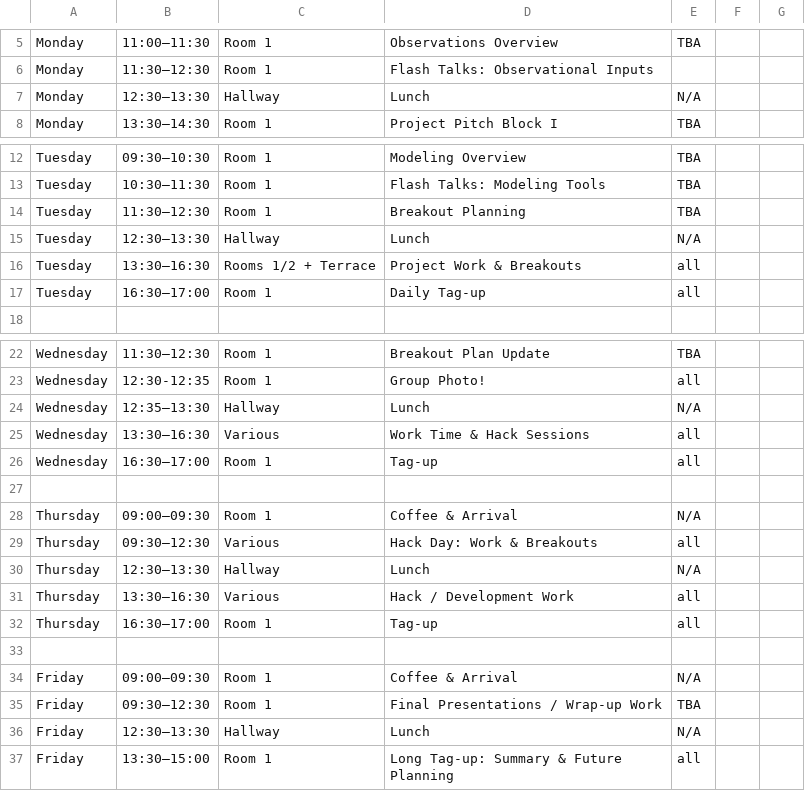
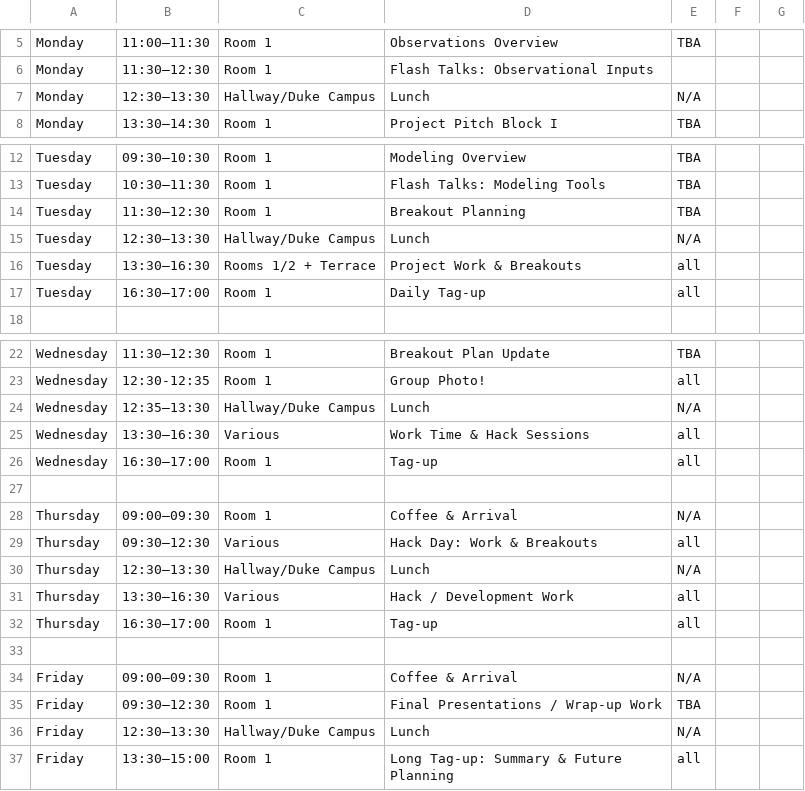
Before and after one commit to echo-IA/CAROLINA, a CSV file: docs/input_data/carolina_schedule.csv, drawn as a sheet; only a part is shown, gaps mark what is left out.

```diff
--- a/docs/input_data/carolina_schedule.csv
+++ b/docs/input_data/carolina_schedule.csv
@@ -6,3 +6,3 @@ Monday,11:00–11:30,Room 1,Observations Overview,TBA,,
 Monday,11:30–12:30,Room 1,Flash Talks: Observational Inputs,,,
-Monday,12:30–13:30,Hallway,Lunch,N/A,,
+Monday,12:30–13:30,Hallway/Duke Campus,Lunch,N/A,,
 Monday,13:30–14:30,Room 1,Project Pitch Block I,TBA,,
@@ -14,3 +14,3 @@ Tuesday,10:30–11:30,Room 1,Flash Talks: Modeling Tools,TBA,,
 Tuesday,11:30–12:30,Room 1,Breakout Planning,TBA,,
-Tuesday,12:30–13:30,Hallway,Lunch,N/A,,
+Tuesday,12:30–13:30,Hallway/Duke Campus,Lunch,N/A,,
 Tuesday,13:30–16:30,Rooms 1/2 + Terrace,Project Work & Breakouts,all,,
@@ -23,3 +23,3 @@ Wednesday,11:30–12:30,Room 1,Breakout Plan Update,TBA,,
 Wednesday,12:30-12:35,Room 1,Group Photo!,all,,
-Wednesday,12:35–13:30,Hallway,Lunch,N/A,,
+Wednesday,12:35–13:30,Hallway/Duke Campus,Lunch,N/A,,
 Wednesday,13:30–16:30,Various,Work Time & Hack Sessions,all,,
@@ -29,3 +29,3 @@ Thursday,09:00–09:30,Room 1,Coffee & Arrival,N/A,,
 Thursday,09:30–12:30,Various,Hack Day: Work & Breakouts,all,,
-Thursday,12:30–13:30,Hallway,Lunch,N/A,,
+Thursday,12:30–13:30,Hallway/Duke Campus,Lunch,N/A,,
 Thursday,13:30–16:30,Various,Hack / Development Work,all,,
@@ -35,3 +35,3 @@ Friday,09:00–09:30,Room 1,Coffee & Arrival,N/A,,
 Friday,09:30–12:30,Room 1,Final Presentations / Wrap-up Work,TBA,,
-Friday,12:30–13:30,Hallway,Lunch,N/A,,
+Friday,12:30–13:30,Hallway/Duke Campus,Lunch,N/A,,
 Friday,13:30–15:00,Room 1,Long Tag-up: Summary & Future Planning,all,,
```
Also changed, not shown: 2 other files.
